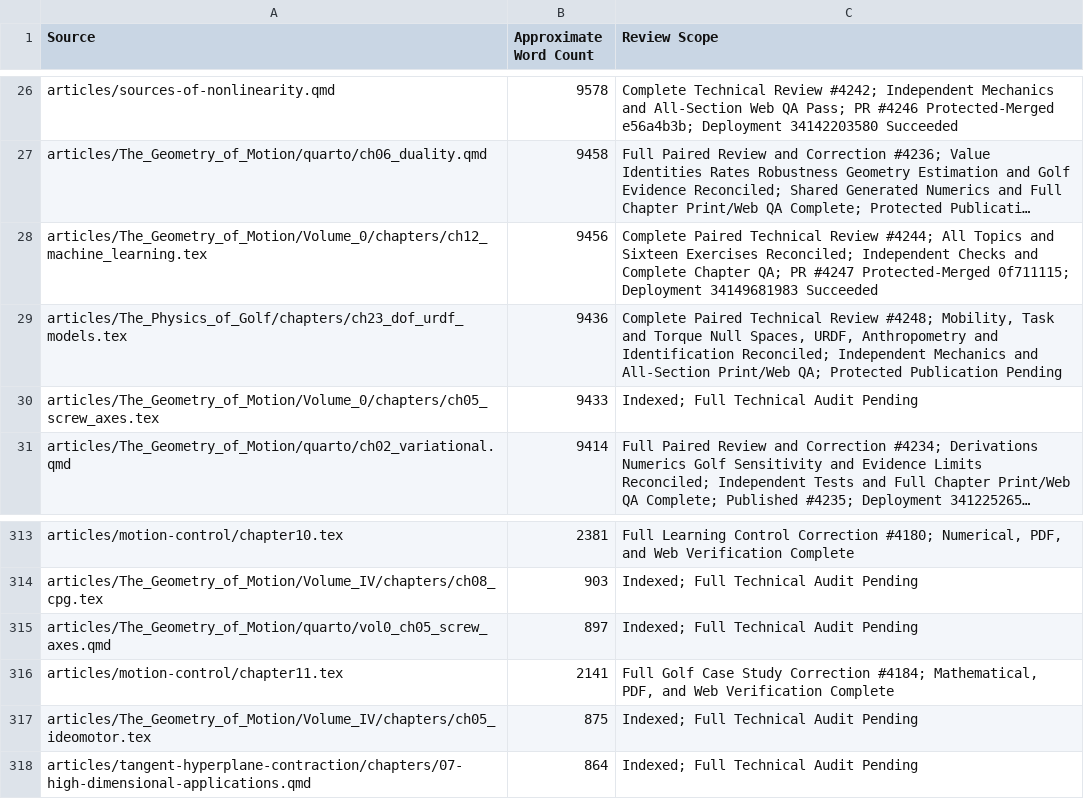
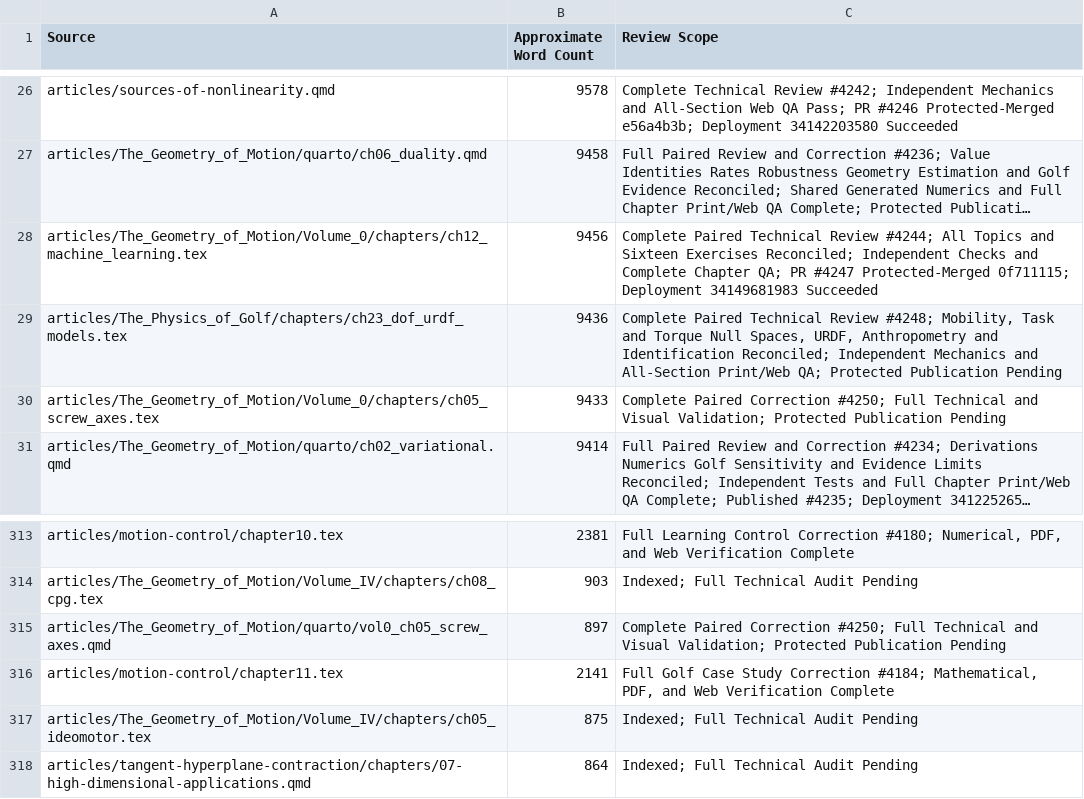
Before and after one commit to D-sorganization/AffineDrift, a CSV file: docs/development/technical-review/corpus-review-index.csv, drawn as a sheet; only a part is shown, gaps mark what is left out; long unchanged cells end in …; the diff names each change by its address in the sheet, - before the commit and + after, or states it on an @@ line.

```diff
--- a/docs/development/technical-review/corpus-review-index.csv
+++ b/docs/development/technical-review/corpus-review-index.csv
-C30 (Review Scope): Indexed; Full Technical Audit Pending
+C30 (Review Scope): Complete Paired Correction #4250; Full Technical and Visual Validation; Protected Publication Pending
-C315 (Review Scope): Indexed; Full Technical Audit Pending
+C315 (Review Scope): Complete Paired Correction #4250; Full Technical and Visual Validation; Protected Publication Pending
```
Also changed, not shown: 13 other files.
